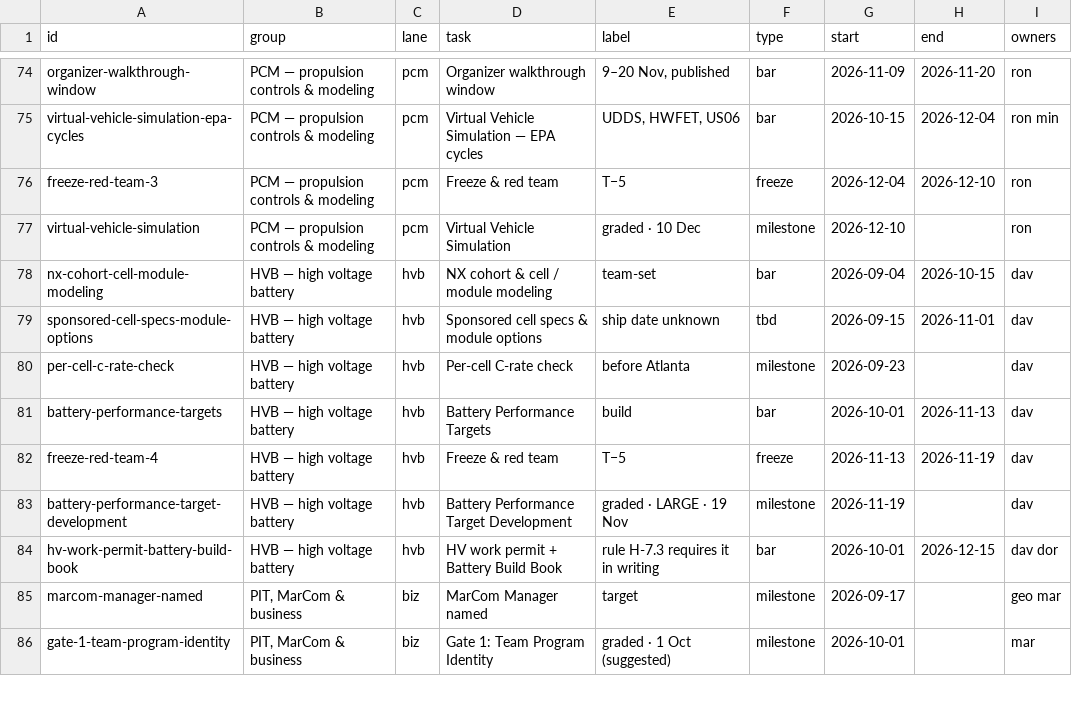
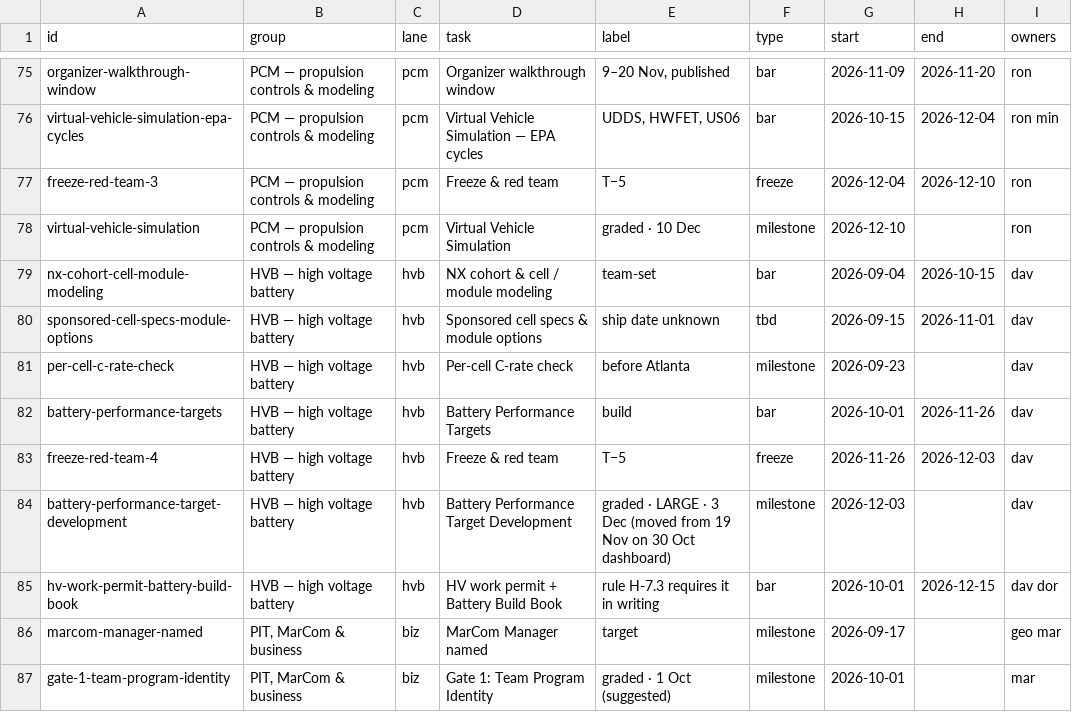
Before and after one commit to GeoffChavez/taskline, a CSV file: data/schedule.csv, drawn as a sheet; only a part is shown, gaps mark what is left out; the diff covers the shown part only.

```diff
--- a/data/schedule.csv
+++ b/data/schedule.csv
@@ -80,5 +81,5 @@ sponsored-cell-specs-module-options,HVB — high voltage battery,hvb,Sponsored c
 per-cell-c-rate-check,HVB — high voltage battery,hvb,Per-cell C-rate check,before Atlanta,milestone,2026-09-23,,dav
-battery-performance-targets,HVB — high voltage battery,hvb,Battery Performance Targets,build,bar,2026-10-01,2026-11-13,dav
-freeze-red-team-4,HVB — high voltage battery,hvb,Freeze & red team,T−5,freeze,2026-11-13,2026-11-19,dav
-battery-performance-target-development,HVB — high voltage battery,hvb,Battery Performance Target Development,graded · LARGE · 19 Nov,milestone,2026-11-19,,dav
+battery-performance-targets,HVB — high voltage battery,hvb,Battery Performance Targets,build,bar,2026-10-01,2026-11-26,dav
+freeze-red-team-4,HVB — high voltage battery,hvb,Freeze & red team,T−5,freeze,2026-11-26,2026-12-03,dav
+battery-performance-target-development,HVB — high voltage battery,hvb,Battery Performance Target Development,graded · LARGE · 3 Dec (moved from 19 Nov on 30 Oct dashboard),milestone,2026-12-03,,dav
 hv-work-permit-battery-build-book,HVB — high voltage battery,hvb,HV work permit + Battery Build Book,rule H-7.3 requires it in writing,bar,2026-10-01,2026-12-15,dav dor
```
Also changed, not shown: 1 added row and 18 edited cells elsewhere in this file, data/lead_status.csv, data/people.csv, 16 other files.
